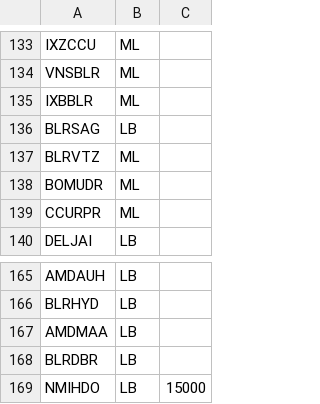
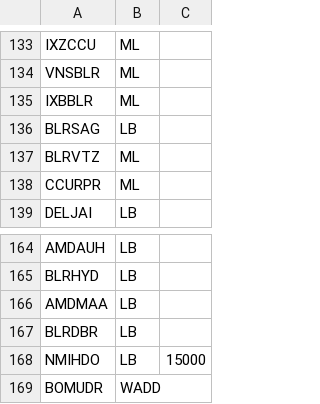
Before and after one commit to vivekbolla123/rm-allocation-serverless-funcs, a CSV file: QPDynamicAllocation/testcases/input/active_sectors.csv, drawn as a sheet; only a part is shown, gaps mark what is left out.

```diff
--- a/QPDynamicAllocation/testcases/input/active_sectors.csv
+++ b/QPDynamicAllocation/testcases/input/active_sectors.csv
@@ -137,3 +137,2 @@ BLRSAG,LB,
 BLRVTZ,ML,
-BOMUDR,ML,
 CCURPR,ML,
@@ -169 +168,2 @@ BLRDBR,LB,
 NMIHDO,LB,15000
+BOMUDR,WADD,
```
Also changed, not shown: 20 other files.
